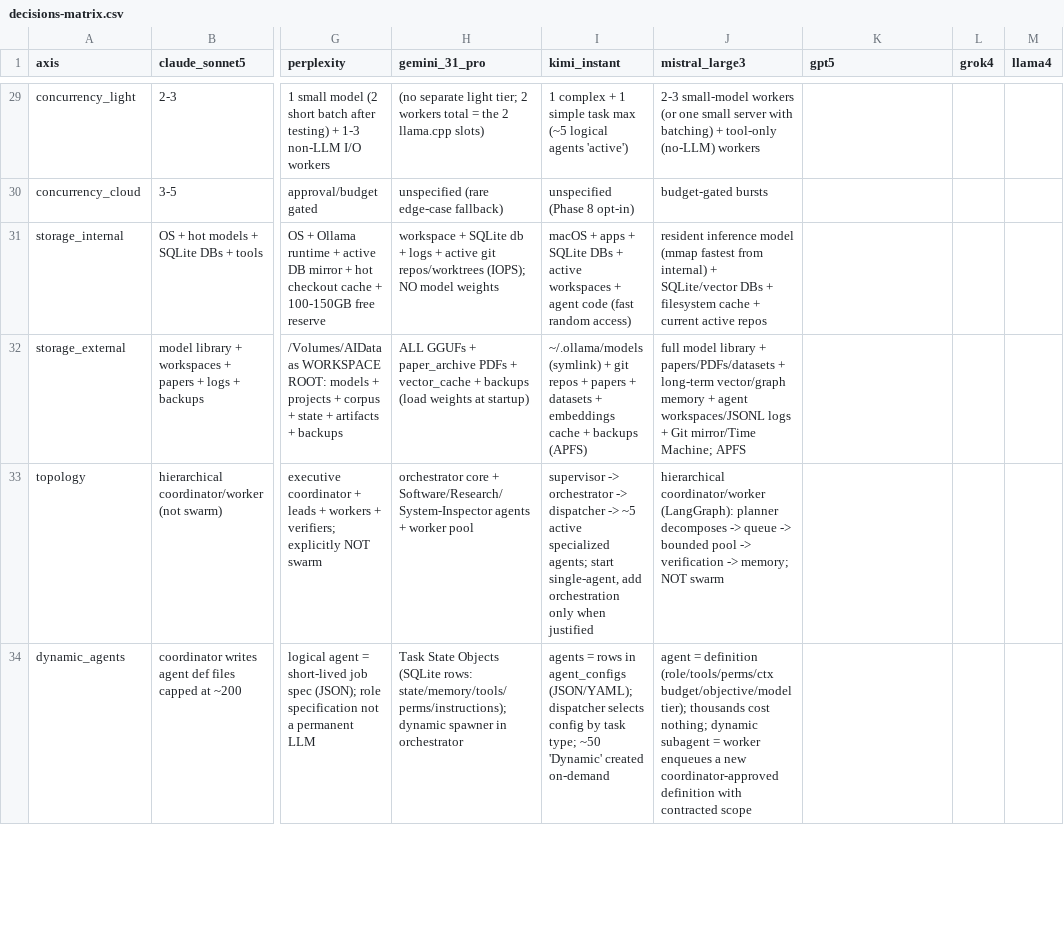
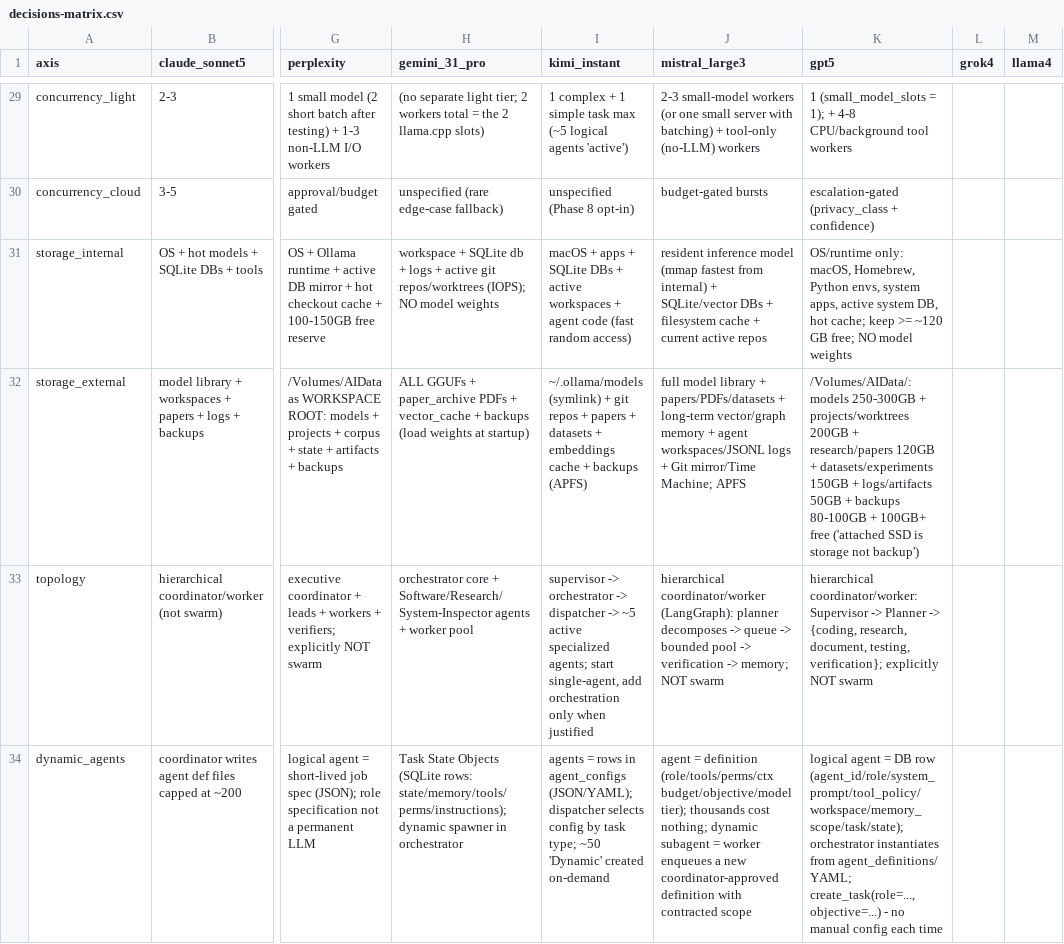
Before and after one commit to roshanaryal1/llm-architects, a CSV file: data/decisions-matrix.csv, drawn as a sheet; only a part is shown, gaps mark what is left out; the diff covers the shown part only; the diff names each change by its address in the sheet, - before the commit and + after, or states it on an @@ line.

```diff
--- a/data/decisions-matrix.csv
+++ b/data/decisions-matrix.csv
-K29 (gpt5): (empty)
+K29 (gpt5): 1 (small_model_slots = 1); + 4-8 CPU/background tool workers
-K30 (gpt5): (empty)
+K30 (gpt5): escalation-gated (privacy_class + confidence)
-K31 (gpt5): (empty)
+K31 (gpt5): OS/runtime only: macOS, Homebrew, Python envs, system apps, active system DB, hot cache; keep >= ~120 GB free; NO model weights
-K32 (gpt5): (empty)
+K32 (gpt5): /Volumes/AIData/: models 250-300GB + projects/worktrees 200GB + research/papers 120GB + datasets/experiments 150GB + logs/artifacts 50GB + backups 80-100GB + 100GB+ free ('attached SSD is storage not backup')
-K33 (gpt5): (empty)
+K33 (gpt5): hierarchical coordinator/worker: Supervisor -> Planner -> {coding, research, document, testing, verification}; explicitly NOT swarm
-K34 (gpt5): (empty)
+K34 (gpt5): logical agent = DB row (agent_id/role/system_prompt/tool_policy/workspace/memory_scope/task/state); orchestrator instantiates from agent_definitions/ YAML; create_task(role=..., objective=...) - no manual config each time
```
Also changed, not shown: 33 edited cells elsewhere in this file.
